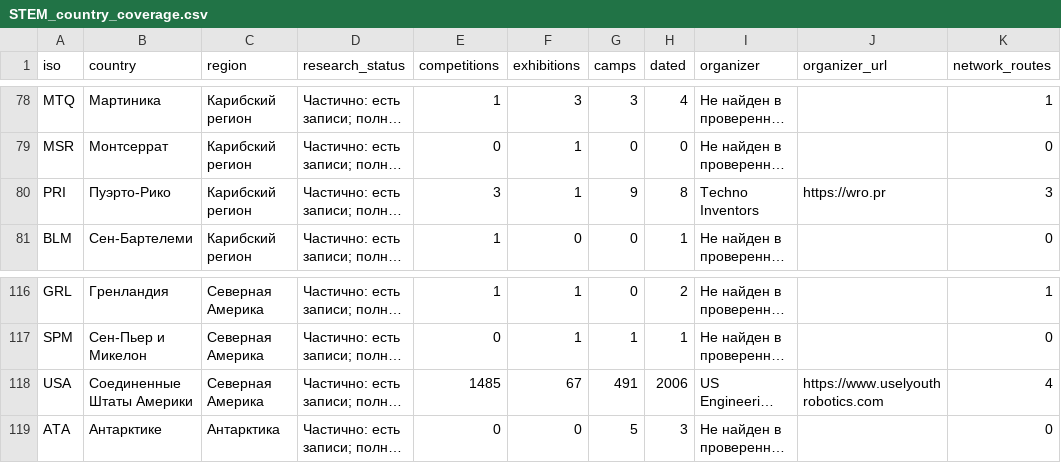
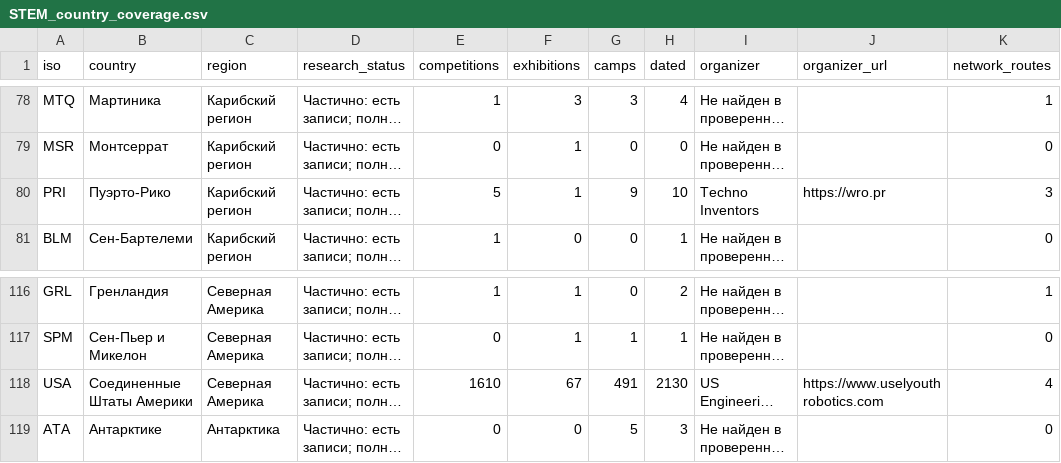
Before and after one commit to Paldd/stem-family-atlas, a CSV file: dist/downloads/STEM_country_coverage.csv, drawn as a sheet; only a part is shown, gaps mark what is left out; long unchanged cells end in …; the diff names each change by its address in the sheet, - before the commit and + after, or states it on an @@ line.

```diff
--- a/dist/downloads/STEM_country_coverage.csv
+++ b/dist/downloads/STEM_country_coverage.csv
-E80 (competitions): 3
+E80 (competitions): 5
-H80 (dated): 8
+H80 (dated): 10
-E118 (competitions): 1485
+E118 (competitions): 1610
-H118 (dated): 2006
+H118 (dated): 2130
```
Also changed, not shown: dist/es/downloads/STEM_country_coverage.csv, 44 other files.
